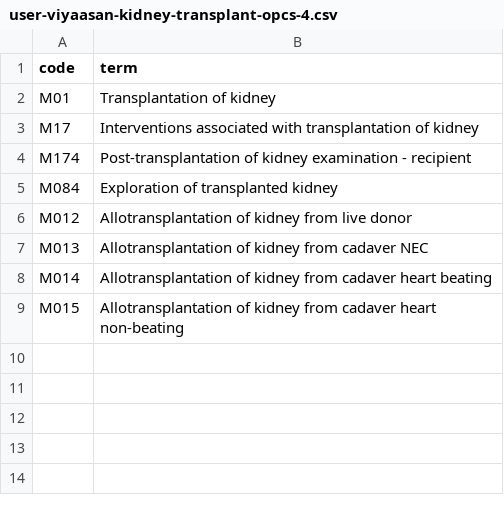
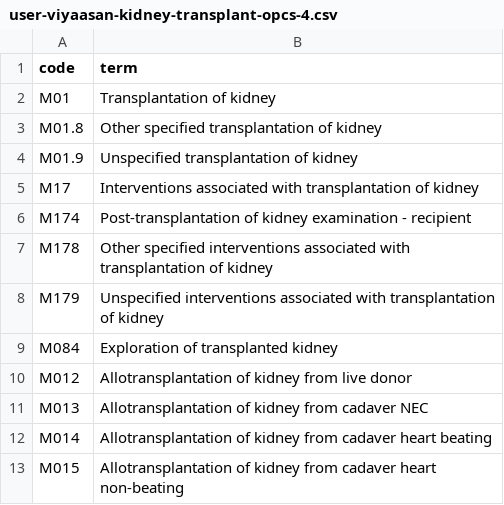
Before and after one commit to opensafely/post-covid-kidney-outcomes, a CSV file: codelists/user-viyaasan-kidney-transplant-opcs-4.csv, drawn as a sheet; the diff names each change by its address in the sheet, - before the commit and + after, or states it on an @@ line.

Commit message:
Codelists updated

```diff
--- a/codelists/user-viyaasan-kidney-transplant-opcs-4.csv
+++ b/codelists/user-viyaasan-kidney-transplant-opcs-4.csv
+row 3: M01.8 | Other specified transplantation of kidney
+row 4: M01.9 | Unspecified transplantation of kidney
+row 7: M178 | Other specified interventions associated with transplantation of kidney
+row 8: M179 | Unspecified interventions associated with transplantation of kidney
```
Also changed, not shown: 2 other files.
